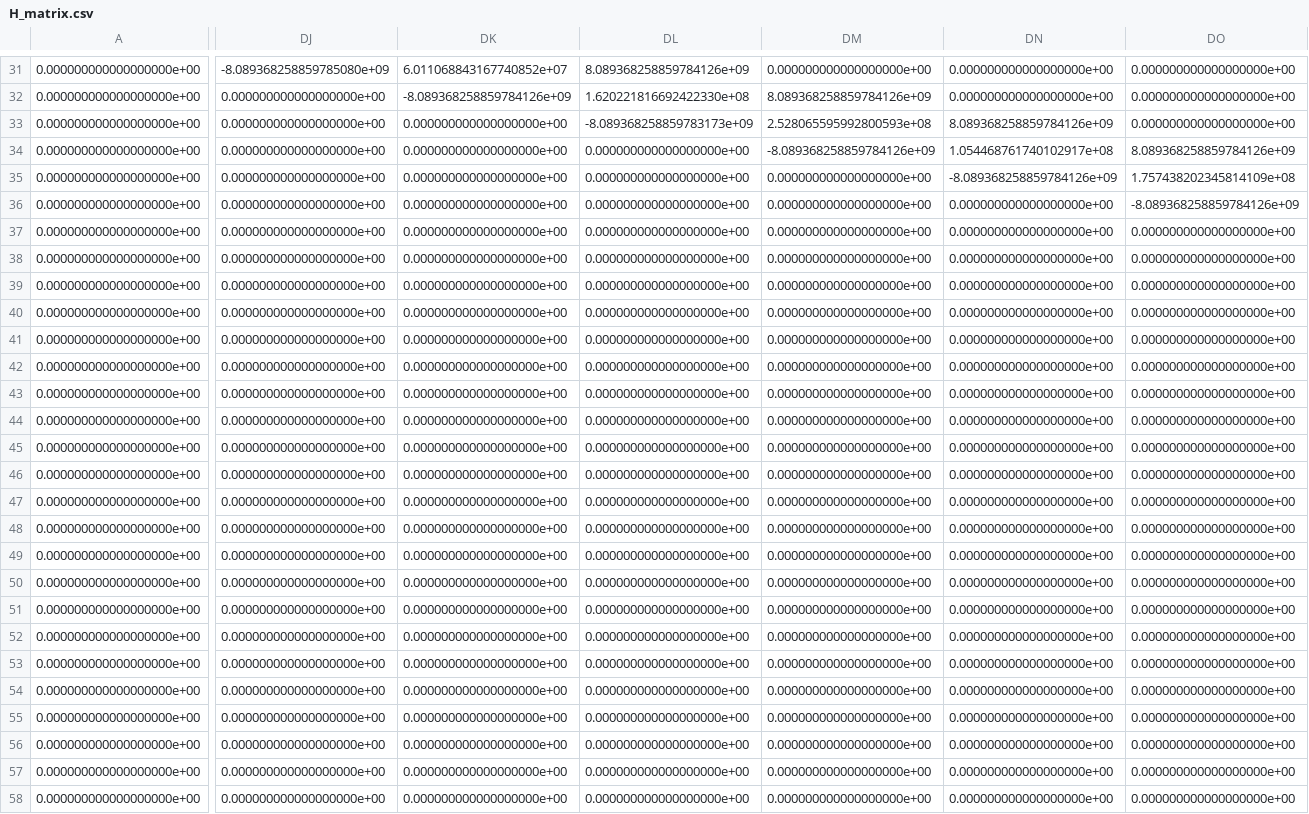
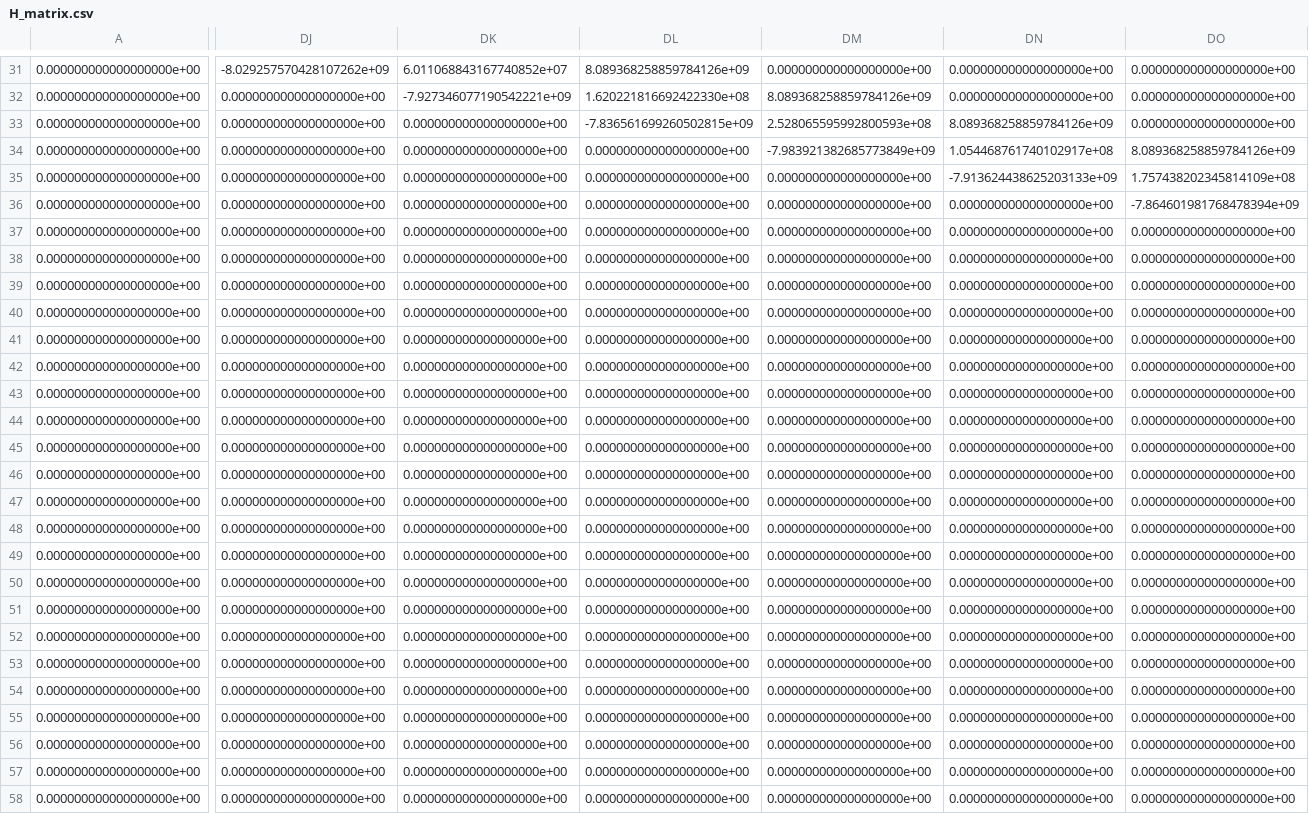
Before and after one commit to navawolfish/bat-ball-collision-model, a CSV file: data/H_matrix.csv, drawn as a sheet; only a part is shown, gaps mark what is left out; the diff covers the shown part only; the diff names each change by its address in the sheet, - before the commit and + after, or states it on an @@ line.

```diff
--- a/data/H_matrix.csv
+++ b/data/H_matrix.csv
-DJ31: -8.089368258859785080e+09
+DJ31: -8.029257570428107262e+09
-DK32: -8.089368258859784126e+09
+DK32: -7.927346077190542221e+09
-DL33: -8.089368258859783173e+09
+DL33: -7.836561699260502815e+09
-DM34: -8.089368258859784126e+09
+DM34: -7.983921382685773849e+09
-DN35: -8.089368258859784126e+09
+DN35: -7.913624438625203133e+09
-DO36: -8.089368258859784126e+09
+DO36: -7.864601981768478394e+09
```
Also changed, not shown: 160 edited cells elsewhere in this file, 18 other files.
